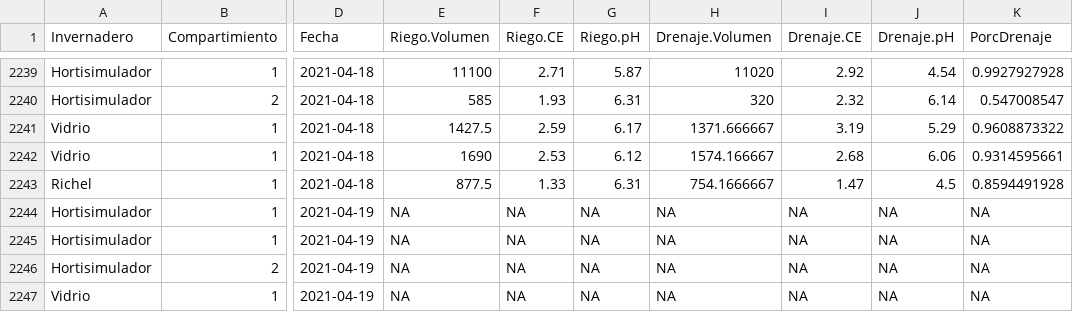
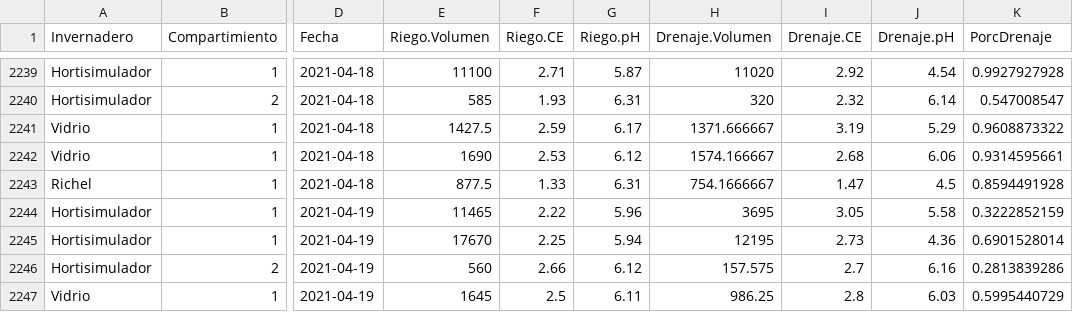
Before and after one commit to crbojaca/CBios, a CSV file: CBiosControlHidroponia.csv, drawn as a sheet; only a part is shown, gaps mark what is left out; the diff covers the shown part only; the diff names each change by its address in the sheet, - before the commit and + after, or states it on an @@ line.

```diff
--- a/CBiosControlHidroponia.csv
+++ b/CBiosControlHidroponia.csv
-E2244 (Riego.Volumen): NA
+E2244 (Riego.Volumen): 11465
-F2244 (Riego.CE): NA
+F2244 (Riego.CE): 2.22
-G2244 (Riego.pH): NA
+G2244 (Riego.pH): 5.96
-H2244 (Drenaje.Volumen): NA
+H2244 (Drenaje.Volumen): 3695
-I2244 (Drenaje.CE): NA
+I2244 (Drenaje.CE): 3.05
-J2244 (Drenaje.pH): NA
+J2244 (Drenaje.pH): 5.58
-K2244 (PorcDrenaje): NA
+K2244 (PorcDrenaje): 0.3222852159
-E2245 (Riego.Volumen): NA
+E2245 (Riego.Volumen): 17670
-F2245 (Riego.CE): NA
+F2245 (Riego.CE): 2.25
-G2245 (Riego.pH): NA
+G2245 (Riego.pH): 5.94
-H2245 (Drenaje.Volumen): NA
+H2245 (Drenaje.Volumen): 12195
-I2245 (Drenaje.CE): NA
+I2245 (Drenaje.CE): 2.73
-J2245 (Drenaje.pH): NA
+J2245 (Drenaje.pH): 4.36
-K2245 (PorcDrenaje): NA
+K2245 (PorcDrenaje): 0.6901528014
-E2246 (Riego.Volumen): NA
+E2246 (Riego.Volumen): 560
-F2246 (Riego.CE): NA
+F2246 (Riego.CE): 2.66
-G2246 (Riego.pH): NA
+G2246 (Riego.pH): 6.12
-H2246 (Drenaje.Volumen): NA
+H2246 (Drenaje.Volumen): 157.575
-I2246 (Drenaje.CE): NA
+I2246 (Drenaje.CE): 2.7
-J2246 (Drenaje.pH): NA
+J2246 (Drenaje.pH): 6.16
-K2246 (PorcDrenaje): NA
+K2246 (PorcDrenaje): 0.2813839286
-E2247 (Riego.Volumen): NA
+E2247 (Riego.Volumen): 1645
-F2247 (Riego.CE): NA
+F2247 (Riego.CE): 2.5
-G2247 (Riego.pH): NA
+G2247 (Riego.pH): 6.11
-H2247 (Drenaje.Volumen): NA
+H2247 (Drenaje.Volumen): 986.25
-I2247 (Drenaje.CE): NA
+I2247 (Drenaje.CE): 2.8
-J2247 (Drenaje.pH): NA
+J2247 (Drenaje.pH): 6.03
-K2247 (PorcDrenaje): NA
+K2247 (PorcDrenaje): 0.5995440729
```
Also changed, not shown: 14 edited cells elsewhere in this file, Ocati1ConsumoGas.csv, Ocati1DiarioCampo.csv, 1 other file.
